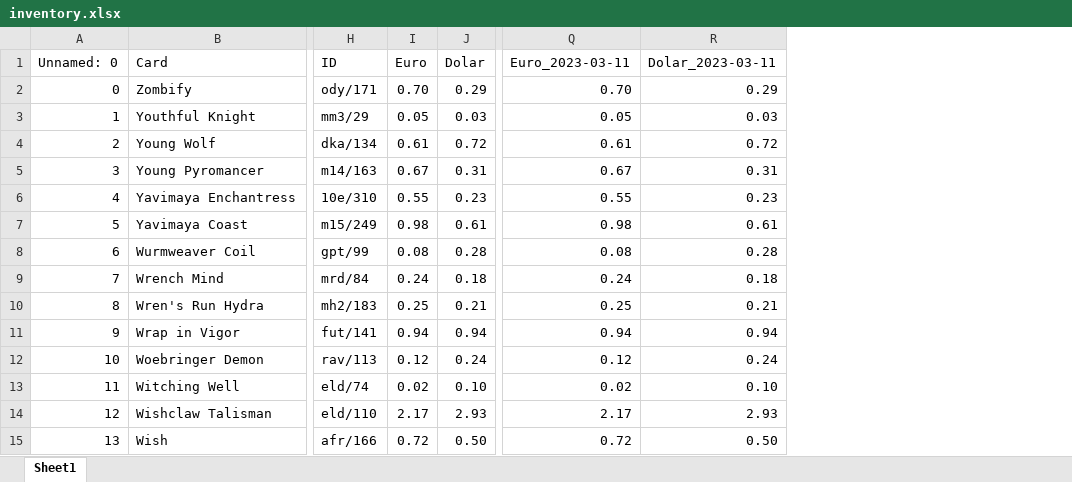
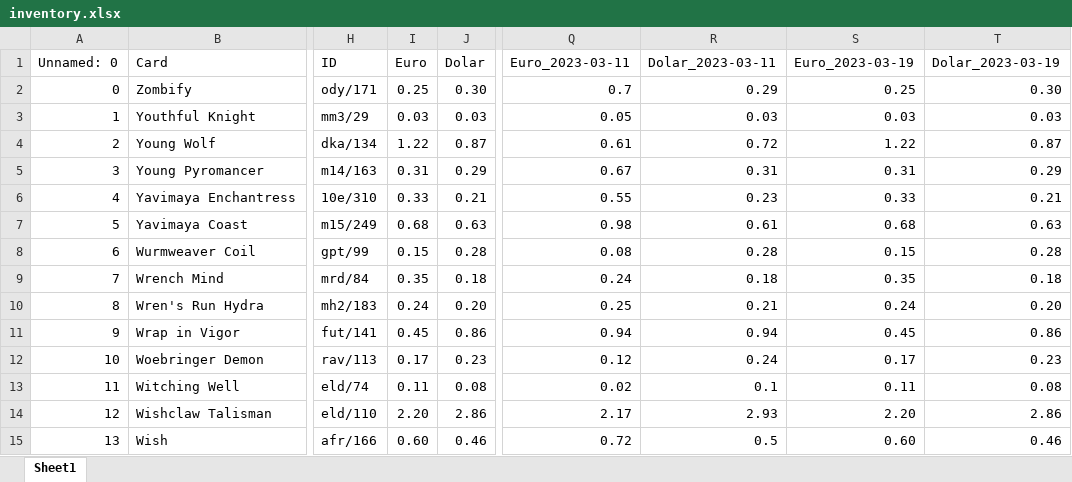
Before and after one commit to PawelMBrzoska/MTG_Get-price-from-scryfall, an Excel workbook: inventory.xlsx, sheet Sheet1, drawn as a sheet; only a part is shown, gaps mark what is left out; values as stored, in another font and other column widths than the file's, no cell formats; the diff covers the shown part only; the diff names each change by its address in the sheet, - before the commit and + after, or states it on an @@ line.

Commit message:
Update inventory.xlsx

```diff
--- a/inventory.xlsx (sheet Sheet1)
+++ b/inventory.xlsx (sheet Sheet1)
+column S (Euro_2023-03-19), rows 2-15: 0.25 | 0.03 | 1.22 | 0.31 | 0.33 | 0.68 | 0.15 | 0.35 | 0.24 | 0.45 | 0.17 | 0.11 | 2.20 | 0.60
+column T (Dolar_2023-03-19), rows 2-15: 0.30 | 0.03 | 0.87 | 0.29 | 0.21 | 0.63 | 0.28 | 0.18 | 0.20 | 0.86 | 0.23 | 0.08 | 2.86 | 0.46
-I2 (Euro): 0.70
+I2 (Euro): 0.25
-J2 (Dolar): 0.29
+J2 (Dolar): 0.30
-Q2 (Euro_2023-03-11): 0.70
+Q2 (Euro_2023-03-11): 0.7
-I3 (Euro): 0.05
+I3 (Euro): 0.03
-I4 (Euro): 0.61
+I4 (Euro): 1.22
-J4 (Dolar): 0.72
+J4 (Dolar): 0.87
-I5 (Euro): 0.67
+I5 (Euro): 0.31
-J5 (Dolar): 0.31
+J5 (Dolar): 0.29
-I6 (Euro): 0.55
+I6 (Euro): 0.33
-J6 (Dolar): 0.23
+J6 (Dolar): 0.21
-I7 (Euro): 0.98
+I7 (Euro): 0.68
-J7 (Dolar): 0.61
+J7 (Dolar): 0.63
-I8 (Euro): 0.08
+I8 (Euro): 0.15
-I9 (Euro): 0.24
+I9 (Euro): 0.35
-I10 (Euro): 0.25
+I10 (Euro): 0.24
-J10 (Dolar): 0.21
+J10 (Dolar): 0.20
-I11 (Euro): 0.94
+I11 (Euro): 0.45
-J11 (Dolar): 0.94
+J11 (Dolar): 0.86
-I12 (Euro): 0.12
+I12 (Euro): 0.17
-J12 (Dolar): 0.24
+J12 (Dolar): 0.23
-I13 (Euro): 0.02
+I13 (Euro): 0.11
-J13 (Dolar): 0.10
+J13 (Dolar): 0.08
-R13 (Dolar_2023-03-11): 0.10
+R13 (Dolar_2023-03-11): 0.1
-I14 (Euro): 2.17
+I14 (Euro): 2.20
-J14 (Dolar): 2.93
+J14 (Dolar): 2.86
-I15 (Euro): 0.72
+I15 (Euro): 0.60
-J15 (Dolar): 0.50
+J15 (Dolar): 0.46
-R15 (Dolar_2023-03-11): 0.50
+R15 (Dolar_2023-03-11): 0.5
```
Also changed, not shown: other rows of this sheet, cell formats.
